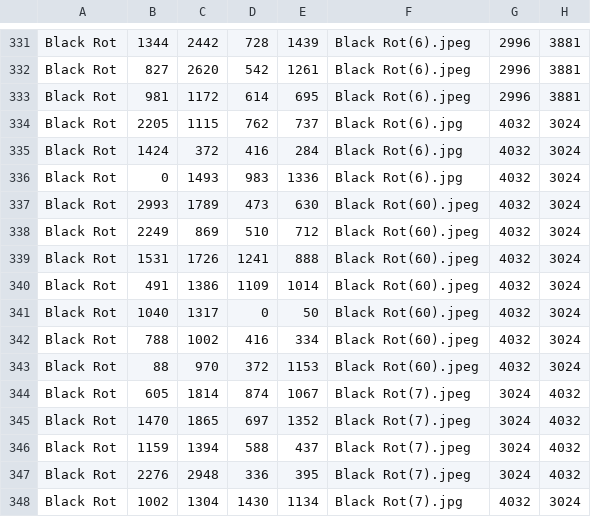
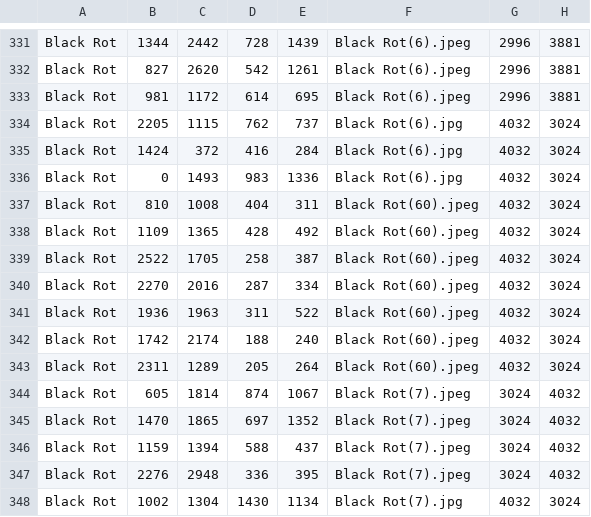
Before and after one commit to manchitro/vegnet-disease-det, a CSV file: vegnet_annotations/separate_annots/black-rot.csv, drawn as a sheet; only a part is shown, gaps mark what is left out.

Commit message:
Black Rot(60) annots fix

```diff
--- a/vegnet_annotations/separate_annots/black-rot.csv
+++ b/vegnet_annotations/separate_annots/black-rot.csv
@@ -336,9 +336,9 @@ Black Rot,1424,372,416,284,Black Rot(6).jpg,4032,3024
 Black Rot,0,1493,983,1336,Black Rot(6).jpg,4032,3024
-Black Rot,2993,1789,473,630,Black Rot(60).jpeg,4032,3024
-Black Rot,2249,869,510,712,Black Rot(60).jpeg,4032,3024
-Black Rot,1531,1726,1241,888,Black Rot(60).jpeg,4032,3024
-Black Rot,491,1386,1109,1014,Black Rot(60).jpeg,4032,3024
-Black Rot,1040,1317,0,50,Black Rot(60).jpeg,4032,3024
-Black Rot,788,1002,416,334,Black Rot(60).jpeg,4032,3024
-Black Rot,88,970,372,1153,Black Rot(60).jpeg,4032,3024
+Black Rot,810,1008,404,311,Black Rot(60).jpeg,4032,3024
+Black Rot,1109,1365,428,492,Black Rot(60).jpeg,4032,3024
+Black Rot,2522,1705,258,387,Black Rot(60).jpeg,4032,3024
+Black Rot,2270,2016,287,334,Black Rot(60).jpeg,4032,3024
+Black Rot,1936,1963,311,522,Black Rot(60).jpeg,4032,3024
+Black Rot,1742,2174,188,240,Black Rot(60).jpeg,4032,3024
+Black Rot,2311,1289,205,264,Black Rot(60).jpeg,4032,3024
 Black Rot,605,1814,874,1067,Black Rot(7).jpeg,3024,4032
```
Also changed, not shown: vegnet_annotations/vegnet-annots.csv, 1 other file.
